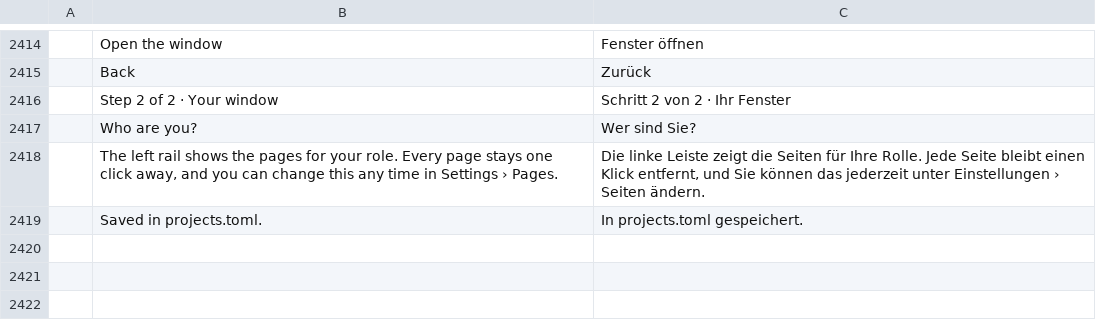
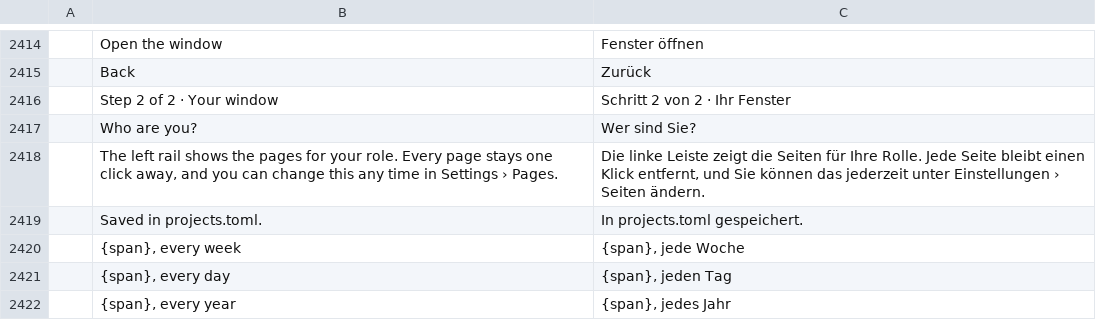
Before and after one commit to julien-langlois/gitlab-tracker, a TSV file: gitlab-tracker/i18n/de.tsv, drawn as a sheet; only a part is shown, gaps mark what is left out; the diff names each change by its address in the sheet, - before the commit and + after, or states it on an @@ line.

```diff
--- a/gitlab-tracker/i18n/de.tsv
+++ b/gitlab-tracker/i18n/de.tsv
+row 2420:  | {span}, every week | {span}, jede Woche
+row 2421:  | {span}, every day | {span}, jeden Tag
+row 2422:  | {span}, every year | {span}, jedes Jahr
```
Also changed, not shown: gitlab-tracker/i18n/es.tsv, gitlab-tracker/i18n/fr.tsv, 14 other files.
